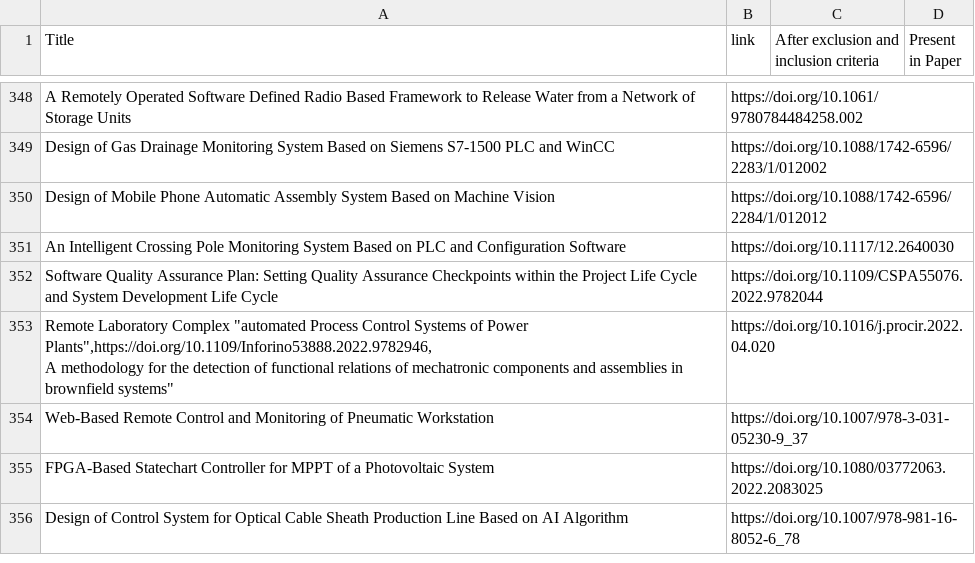
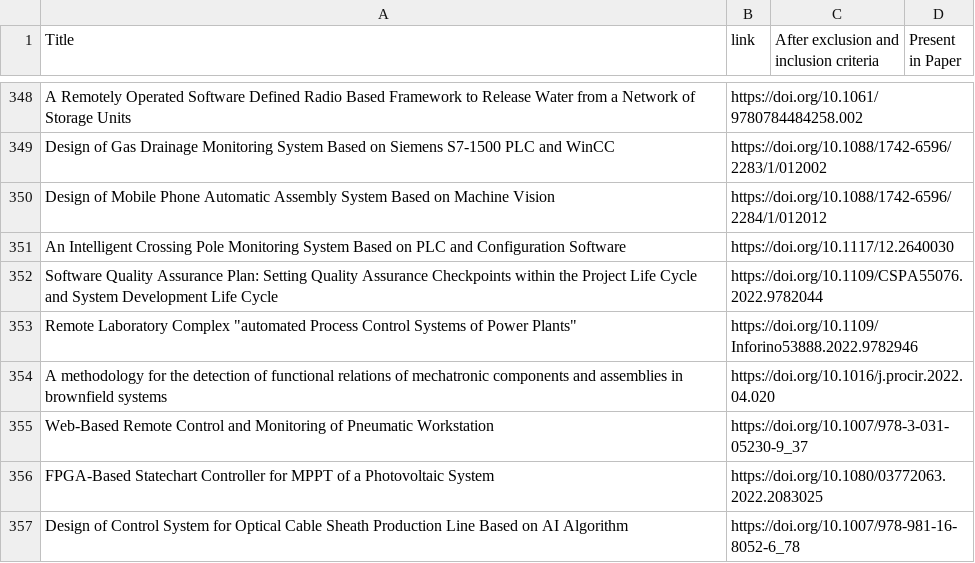
Before and after one commit to cochicde/slr_debugging_results, a CSV file: results_1.csv, drawn as a sheet; only a part is shown, gaps mark what is left out.

Commit message:
try fixing the quotes 2

```diff
--- a/results_1.csv
+++ b/results_1.csv
@@ -352,4 +352,4 @@ Title, link, After exclusion and inclusion criteria, Present in Paper
 "Software Quality Assurance Plan: Setting Quality Assurance Checkpoints within the Project Life Cycle and System Development Life Cycle",https://doi.org/10.1109/CSPA55076.2022.9782044,
-"Remote Laboratory Complex ""automated Process Control Systems of Power Plants"",https://doi.org/10.1109/Inforino53888.2022.9782946,
-"A methodology for the detection of functional relations of mechatronic components and assemblies in brownfield systems",https://doi.org/10.1016/j.procir.2022.04.020,
+"Remote Laboratory Complex ""automated Process Control Systems of Power Plants""",https://doi.org/10.1109/Inforino53888.2022.9782946,
+"A methodology for the detection of functional relations of mechatronic components and assemblies in brownfield systems",https://doi.org/10.1016/j.procir.2022.04.020,
 "Web-Based Remote Control and Monitoring of Pneumatic Workstation",https://doi.org/10.1007/978-3-031-05230-9_37,
```
